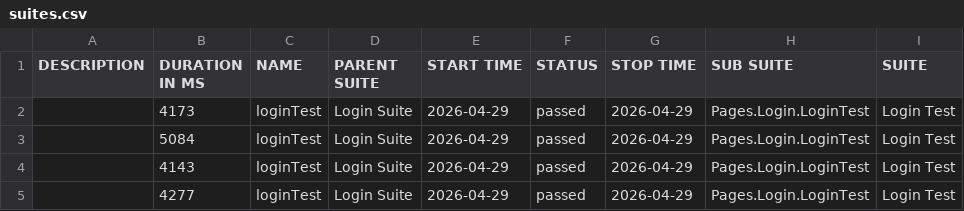
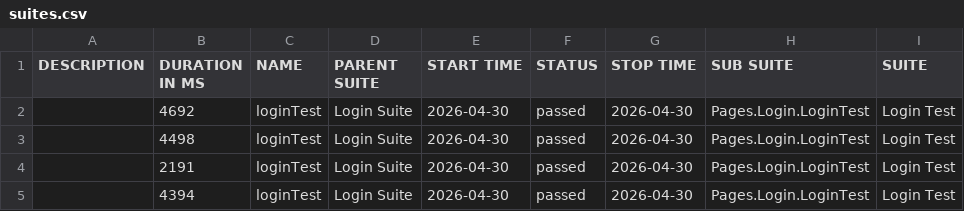
Before and after one commit to Guhan2608/HRMS-UI, a CSV file: allure-report/data/suites.csv, drawn as a sheet; only a part is shown; the diff names each change by its address in the sheet, - before the commit and + after, or states it on an @@ line.

Commit message:
Auto update allure report

```diff
--- a/allure-report/data/suites.csv
+++ b/allure-report/data/suites.csv
-B2 (DURATION IN MS): 4173
+B2 (DURATION IN MS): 4692
-E2:E5 (START TIME): 2026-04-29
+E2:E5 (START TIME): 2026-04-30
-G2:G5 (STOP TIME): 2026-04-29
+G2:G5 (STOP TIME): 2026-04-30
-B3 (DURATION IN MS): 5084
+B3 (DURATION IN MS): 4498
-B4 (DURATION IN MS): 4143
+B4 (DURATION IN MS): 2191
-B5 (DURATION IN MS): 4277
+B5 (DURATION IN MS): 4394
```
Also changed, not shown: 22 other files.
